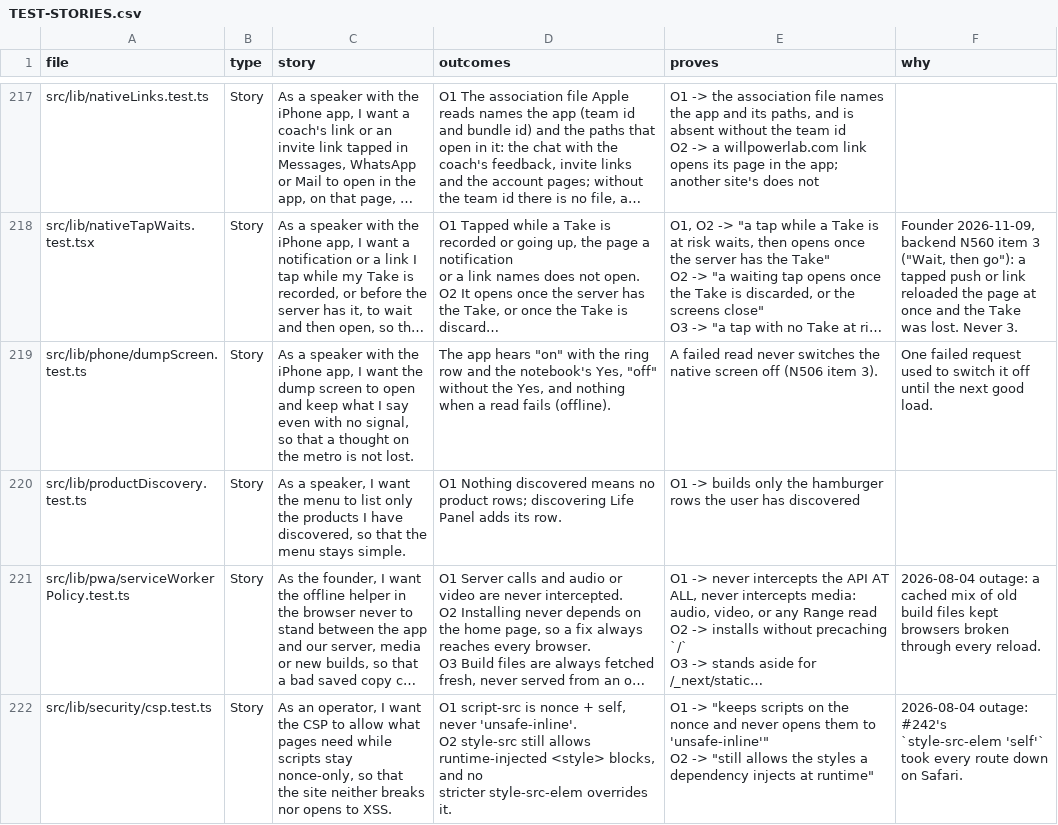
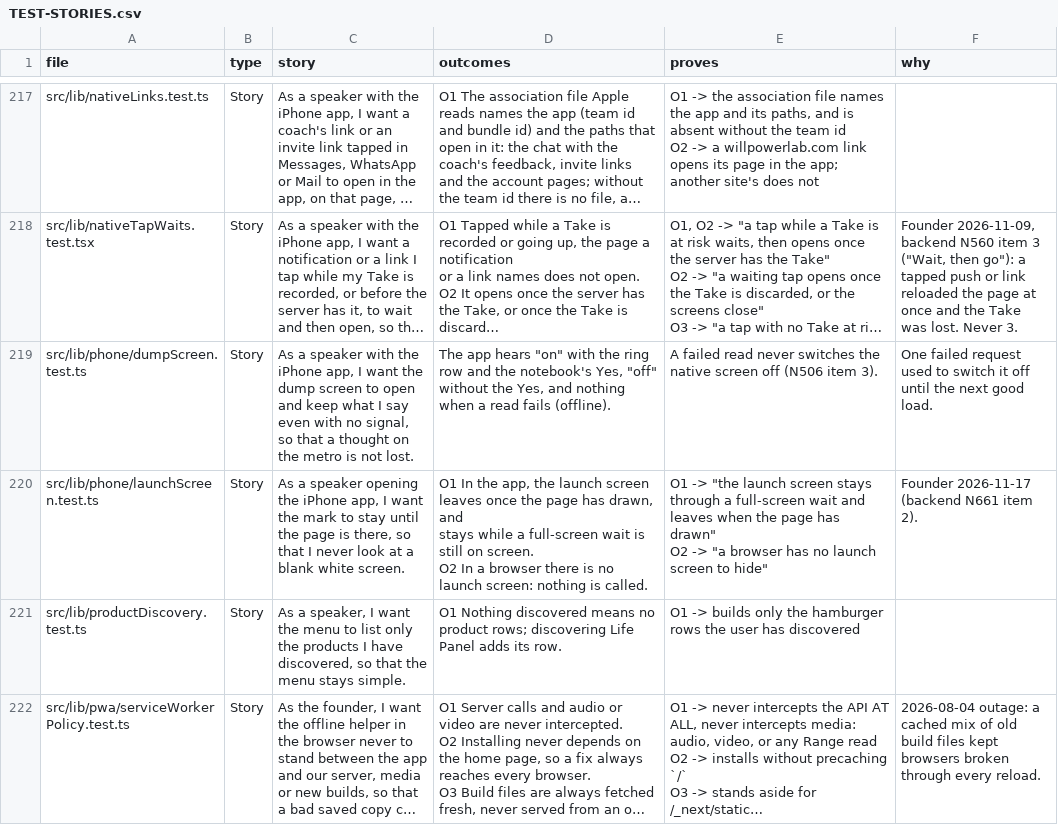
Before and after one commit to wilplus/frontend-cursor, a CSV file: docs/TEST-STORIES.csv, drawn as a sheet; only a part is shown, gaps mark what is left out; the shorter side is filled out with more unchanged rows; long unchanged cells end in …; ↵ is a line break in a cell; the diff names each change by its address in the sheet, - before the commit and + after, or states it on an @@ line.

```diff
--- a/docs/TEST-STORIES.csv
+++ b/docs/TEST-STORIES.csv
+row 220: src/lib/phone/launchScreen.test.ts | Story | As a speaker opening the iPhone app, I want the mark to stay until the page is there, so that I never look at a blank white screen. | O1 In the app, the launch screen leaves once the page has drawn, and ↵ stays while a full-screen wait is still on screen. ↵ O2 In a browser there is no launch screen: nothing is called. | O1 -> "the launch screen stays through a full-screen wait and leaves when the page has drawn" ↵ O2 -> "a browser has no launch screen to hide" | Founder 2026-11-17 (backend N661 item 2).
```
Also changed, not shown: 9 other files.
